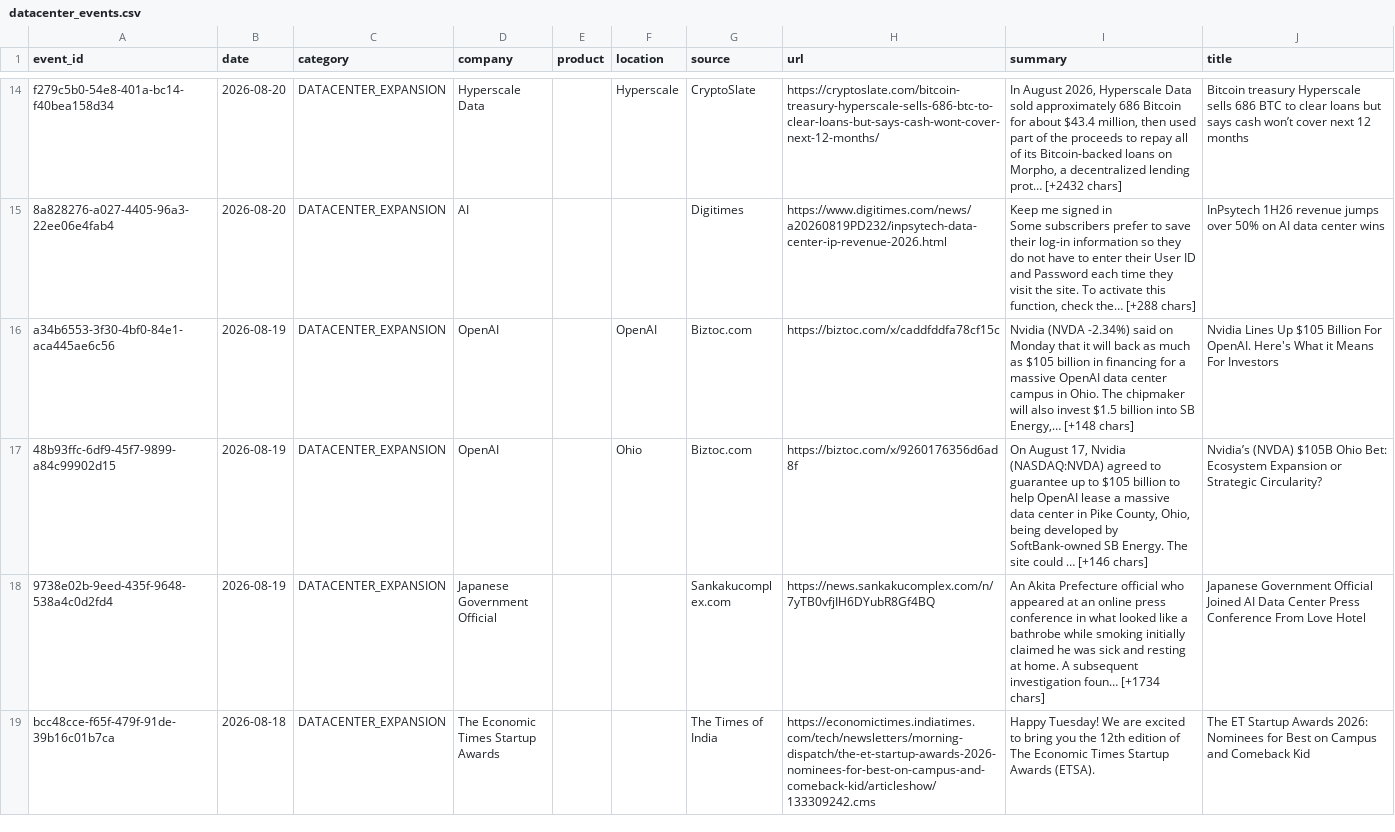
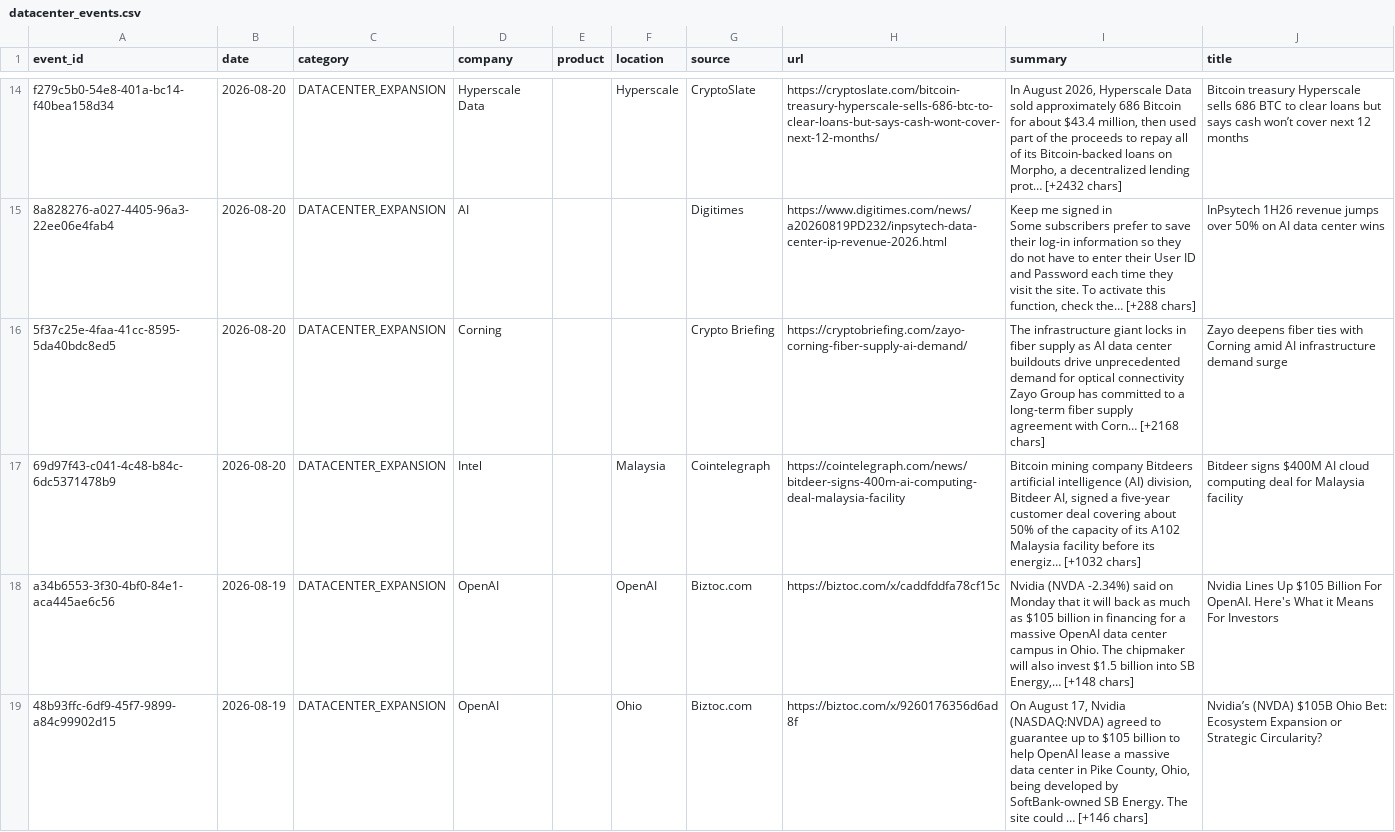
Before and after one commit to srikarreddyram/AI_radar, a CSV file: aggregated/datacenter_events.csv, drawn as a sheet; only a part is shown, gaps mark what is left out; the shorter side is filled out with more unchanged rows.

```diff
--- a/aggregated/datacenter_events.csv
+++ b/aggregated/datacenter_events.csv
@@ -19,2 +19,4 @@ f279c5b0-54e8-401a-bc14-f40bea158d34,2026-08-20,DATACENTER_EXPANSION,Hyperscale
 Some subscribers prefer to save their log-in information so they do not have to enter their User ID and Password each time they visit the site. To activate this function, check the… [+288 chars]",InPsytech 1H26 revenue jumps over 50% on AI data center wins
+5f37c25e-4faa-41cc-8595-5da40bdc8ed5,2026-08-20,DATACENTER_EXPANSION,Corning,,,Crypto Briefing,https://cryptobriefing.com/zayo-corning-fiber-supply-ai-demand/,The infrastructure giant locks in fiber supply as AI data center buildouts drive unprecedented demand for optical connectivity Zayo Group has committed to a long-term fiber supply agreement with Corn… [+2168 chars],Zayo deepens fiber ties with Corning amid AI infrastructure demand surge
+69d97f43-c041-4c48-b84c-6dc5371478b9,2026-08-20,DATACENTER_EXPANSION,Intel,,Malaysia,Cointelegraph,https://cointelegraph.com/news/bitdeer-signs-400m-ai-computing-deal-malaysia-facility,"Bitcoin mining company Bitdeers artificial intelligence (AI) division, Bitdeer AI, signed a five-year customer deal covering about 50% of the capacity of its A102 Malaysia facility before its energiz… [+1032 chars]",Bitdeer signs $400M AI cloud computing deal for Malaysia facility
 a34b6553-3f30-4bf0-84e1-aca445ae6c56,2026-08-19,DATACENTER_EXPANSION,OpenAI,,OpenAI,Biztoc.com,https://biztoc.com/x/caddfddfa78cf15c,"Nvidia (NVDA -2.34%) said on Monday that it will back as much as $105 billion in financing for a massive OpenAI data center campus in Ohio. The chipmaker will also invest $1.5 billion into SB Energy,… [+148 chars]",Nvidia Lines Up $105 Billion For OpenAI. Here's What it Means For Investors
```
Also changed, not shown: aggregated/funding_rounds.csv, aggregated/gpu_releases.csv, 3 other files.
